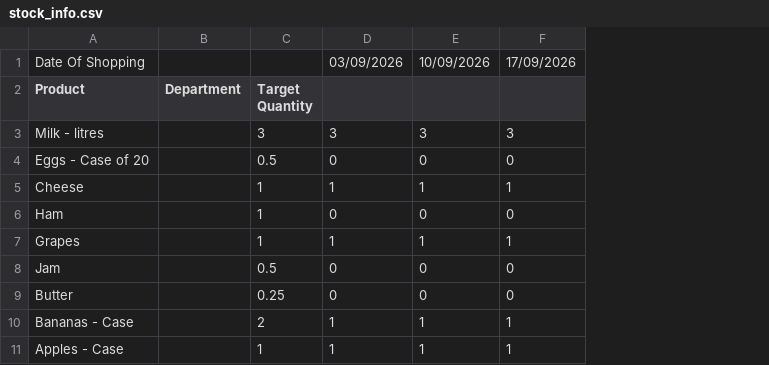
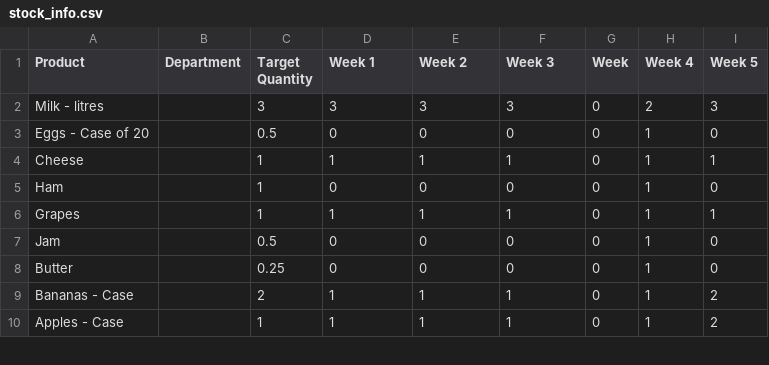
Before and after one commit to mccj98/Automated-Grocery-Shopping-List, a CSV file: stock_info.csv, drawn as a sheet; only a part is shown; removed rows and columns are numbered as before the commit, all else as after; the diff names each change by its address in the sheet, - before the commit and + after, or states it on an @@ line.

Commit message:
Created 'add reciept' function, added reference to interface, improved quick_list suggestions by considering minimum user set quantity aswell, slightly reformatted CSV - got rid of dates entrys (no current use)

```diff
--- a/stock_info.csv
+++ b/stock_info.csv
+column G (Week), rows 2-10: all 0
+column H (Week 4), rows 2-10: 2 | 1 | 1 | 1 | 1 | 1 | 1 | 1 | 1
+column I (Week 5), rows 2-10: 3 | 0 | 1 | 0 | 1 | 0 | 0 | 2 | 2
-row 1: Date Of Shopping |  |  | 03/09/2026 | 10/09/2026 | 17/09/2026
-D1: (empty)
+D1: Week 1
-E1: (empty)
+E1: Week 2
-F1: (empty)
+F1: Week 3
```
Also changed, not shown: 4 other files.
